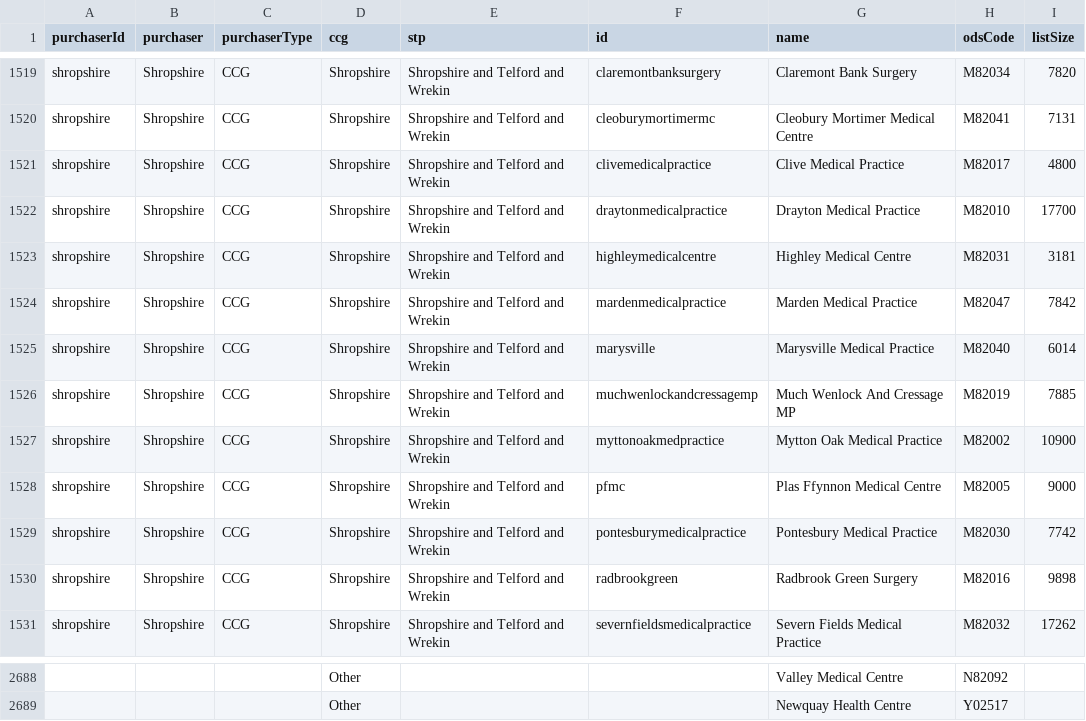
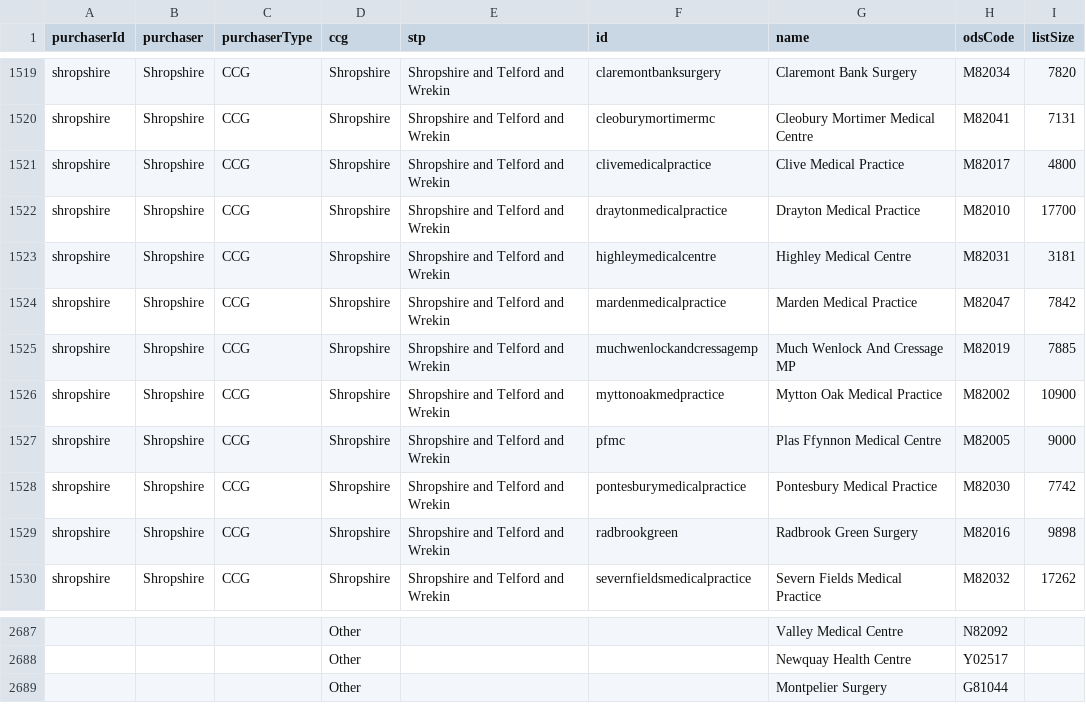
Before and after one commit to NHSDigital/nhs-app-api, a CSV file: sjr-config/utils/rulecreation/econsult.csv, drawn as a sheet; only a part is shown, gaps mark what is left out; removed rows and columns are numbered as before the commit, all else as after; the diff names each change by its address in the sheet, - before the commit and + after, or states it on an @@ line.

```diff
--- a/sjr-config/utils/rulecreation/econsult.csv
+++ b/sjr-config/utils/rulecreation/econsult.csv
-row 1525: shropshire | Shropshire | CCG | Shropshire | Shropshire and Telford and Wrekin | marysville | Marysville Medical Practice | M82040 | 6014
+row 2689:  |  |  | Other |  |  | Montpelier Surgery | G81044
```
Also changed, not shown: 7 other files.
